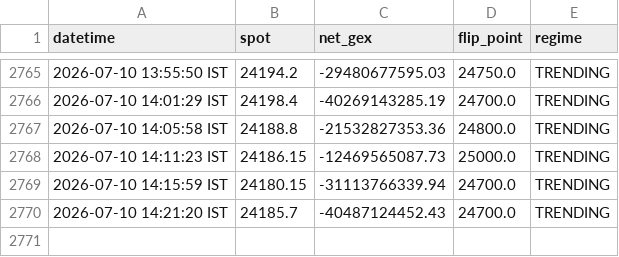
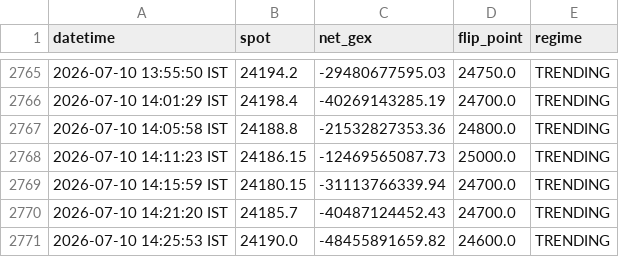
Before and after one commit to ashishKAgg/nse-derivative-oi, a CSV file: gexData/gex_history.csv, drawn as a sheet; only a part is shown, gaps mark what is left out; the diff names each change by its address in the sheet, - before the commit and + after, or states it on an @@ line.

```diff
--- a/gexData/gex_history.csv
+++ b/gexData/gex_history.csv
+row 2771: 2026-07-10 14:25:53 IST | 24190.0 | -48455891659.82 | 24600.0 | TRENDING
```
Also changed, not shown: ivData/iv_history.csv, 2 other files.
